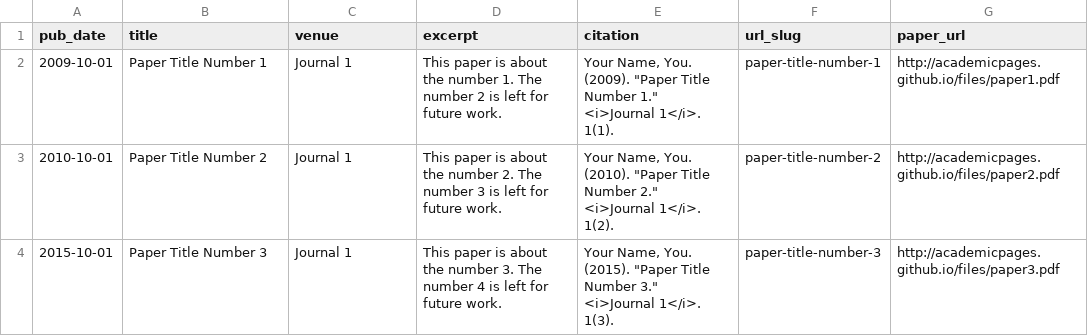
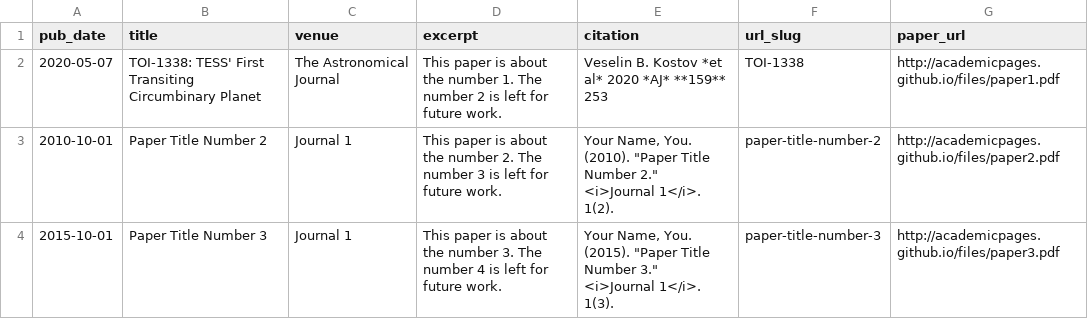
Before and after one commit to wcukier/wcukier.github.io, a TSV file: markdown_generator/publications.tsv, drawn as a sheet.

```diff
--- a/markdown_generator/publications.tsv
+++ b/markdown_generator/publications.tsv
@@ -1,3 +1,3 @@
 pub_date	title	venue	excerpt	citation	url_slug	paper_url
-2009-10-01	Paper Title Number 1	Journal 1	This paper is about the number 1. The number 2 is left for future work.	Your Name, You. (2009). "Paper Title Number 1." <i>Journal 1</i>. 1(1).	paper-title-number-1	http://academicpages.github.io/files/paper1.pdf
+2020-05-07	TOI-1338: TESS' First Transiting Circumbinary Planet	The Astronomical Journal	This paper is about the number 1. The number 2 is left for future work.	Veselin B. Kostov *et al* 2020 *AJ* **159** 253	TOI-1338	http://academicpages.github.io/files/paper1.pdf
 2010-10-01	Paper Title Number 2	Journal 1	This paper is about the number 2. The number 3 is left for future work.	Your Name, You. (2010). "Paper Title Number 2." <i>Journal 1</i>. 1(2).	paper-title-number-2	http://academicpages.github.io/files/paper2.pdf
```
Also changed, not shown: 2 other files.
